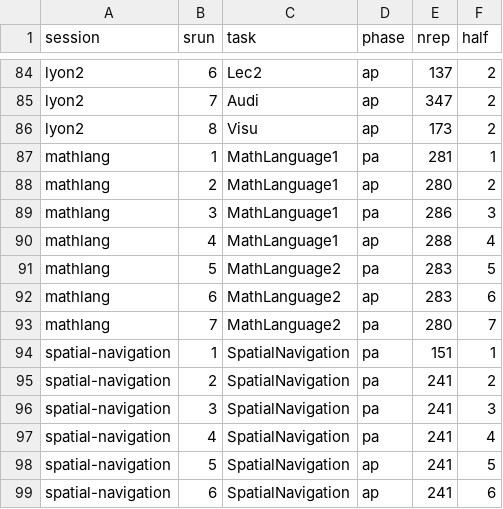
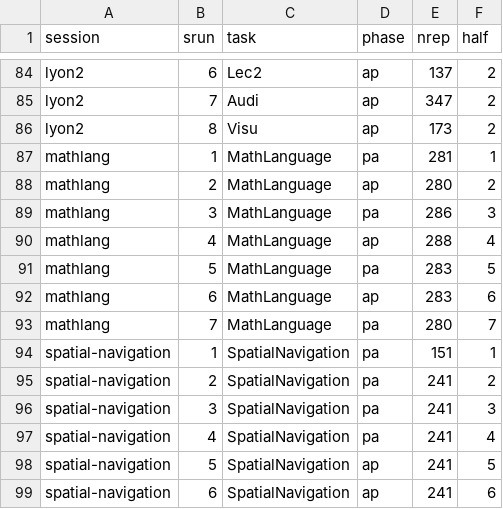
Before and after one commit to DiedrichsenLab/Functional_Fusion, a TSV file: preprocessing/ibc_sessions_structure.tsv, drawn as a sheet; only a part is shown, gaps mark what is left out.

```diff
--- a/preprocessing/ibc_sessions_structure.tsv
+++ b/preprocessing/ibc_sessions_structure.tsv
@@ -86,9 +86,9 @@ lyon2	7	Audi	ap	347	2
 lyon2	8	Visu	ap	173	2
-mathlang	1	MathLanguage1	pa	281	1
-mathlang	2	MathLanguage1	ap	280	2
-mathlang	3	MathLanguage1	pa	286	3
-mathlang	4	MathLanguage1	ap	288	4
-mathlang	5	MathLanguage2	pa	283	5
-mathlang	6	MathLanguage2	ap	283	6
-mathlang	7	MathLanguage2	pa	280	7
+mathlang	1	MathLanguage	pa	281	1
+mathlang	2	MathLanguage	ap	280	2
+mathlang	3	MathLanguage	pa	286	3
+mathlang	4	MathLanguage	ap	288	4
+mathlang	5	MathLanguage	pa	283	5
+mathlang	6	MathLanguage	ap	283	6
+mathlang	7	MathLanguage	pa	280	7
 spatial-navigation	1	SpatialNavigation	pa	151	1
```
Also changed, not shown: preprocessing/ibc_conditions.tsv.
